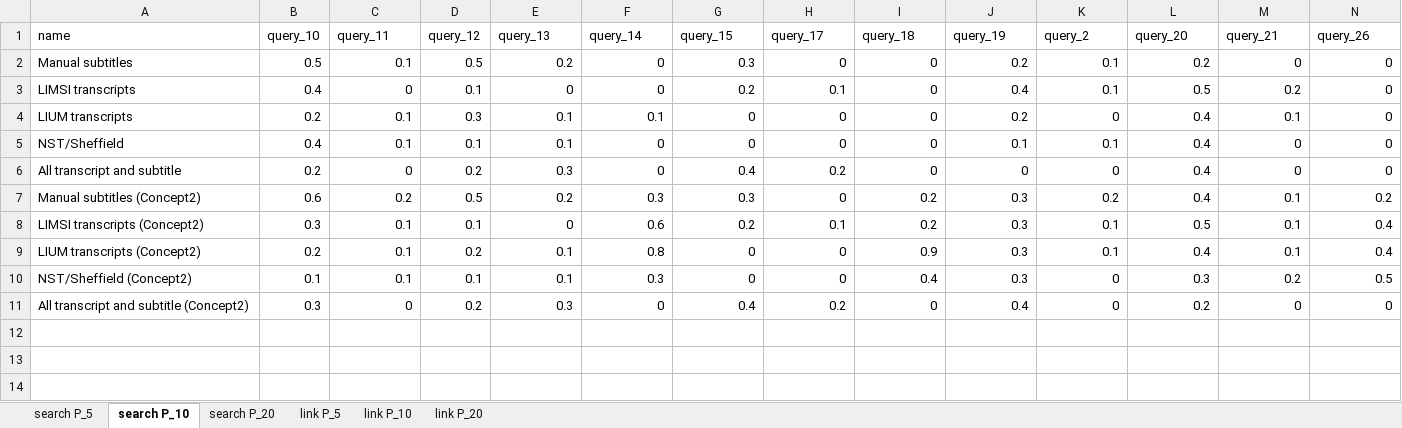
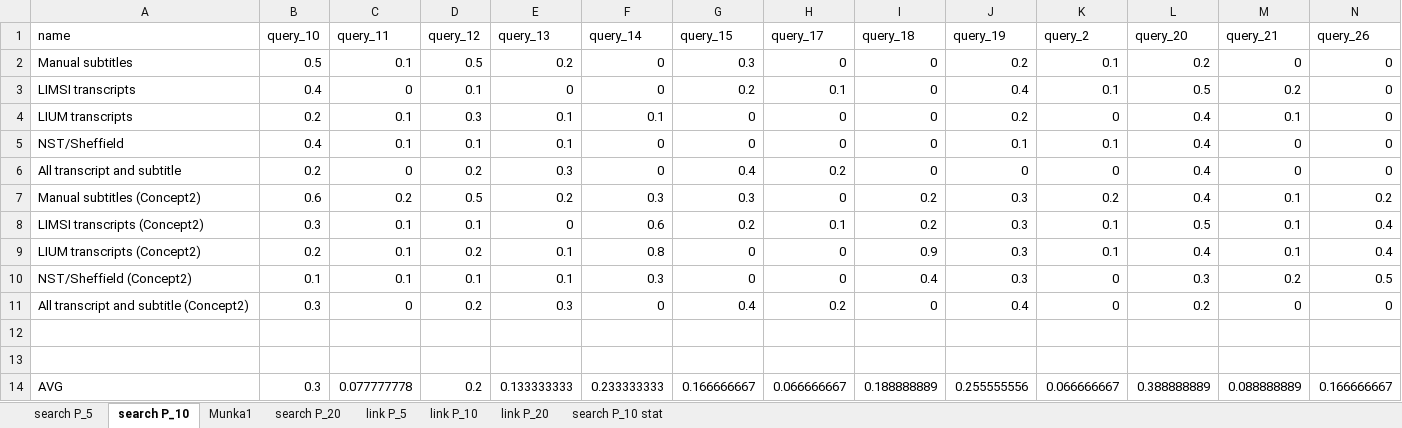
Before and after one commit to DCLab-MediaLab/mediaevalworkingnotes, an Excel workbook: SearchAndHyperlinking/results/allresult.xlsx, sheet search P_10, drawn as a sheet; only a part is shown; values as stored, in another font and other column widths than the file's, no borders; rows hold the shown columns only; the diff names each change by its address in the sheet, - before the commit and + after, or states it on an @@ line.

```diff
--- a/SearchAndHyperlinking/results/allresult.xlsx (sheet search P_10)
+++ b/SearchAndHyperlinking/results/allresult.xlsx (sheet search P_10)
+sheet tab: Munka1
+sheet tab: search P_10 stat
+row 12: (empty)
+row 13: (empty)
+row 14: AVG | 0.3 | 0.077777778 | 0.2 | 0.133333333 | 0.233333333 | 0.166666667 | 0.066666667 | 0.188888889 | 0.255555556 | 0.066666667 | 0.388888889 | 0.088888889 | 0.166666667
```
Also changed, not shown: charts or pictures, 2 other files.
